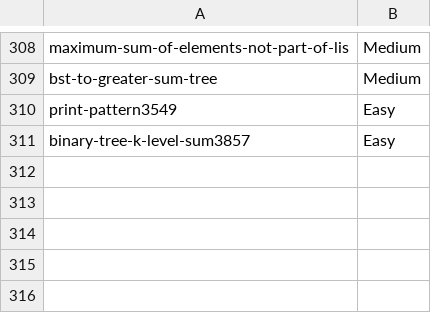
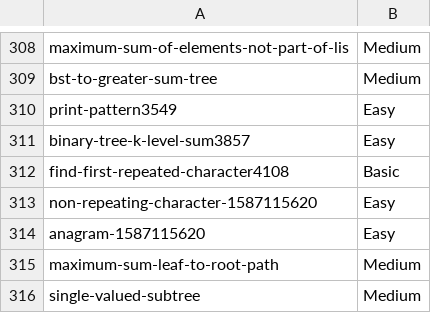
Before and after one commit to prateekshyap/DSA, a CSV file: ZInfo/OnlineInfo.csv, drawn as a sheet; only a part is shown, gaps mark what is left out.

```diff
--- a/ZInfo/OnlineInfo.csv
+++ b/ZInfo/OnlineInfo.csv
@@ -311 +311,6 @@ print-pattern3549,Easy
 binary-tree-k-level-sum3857,Easy
+find-first-repeated-character4108,Basic
+non-repeating-character-1587115620,Easy
+anagram-1587115620,Easy
+maximum-sum-leaf-to-root-path,Medium
+single-valued-subtree,Medium
```
Also changed, not shown: 6 other files.
